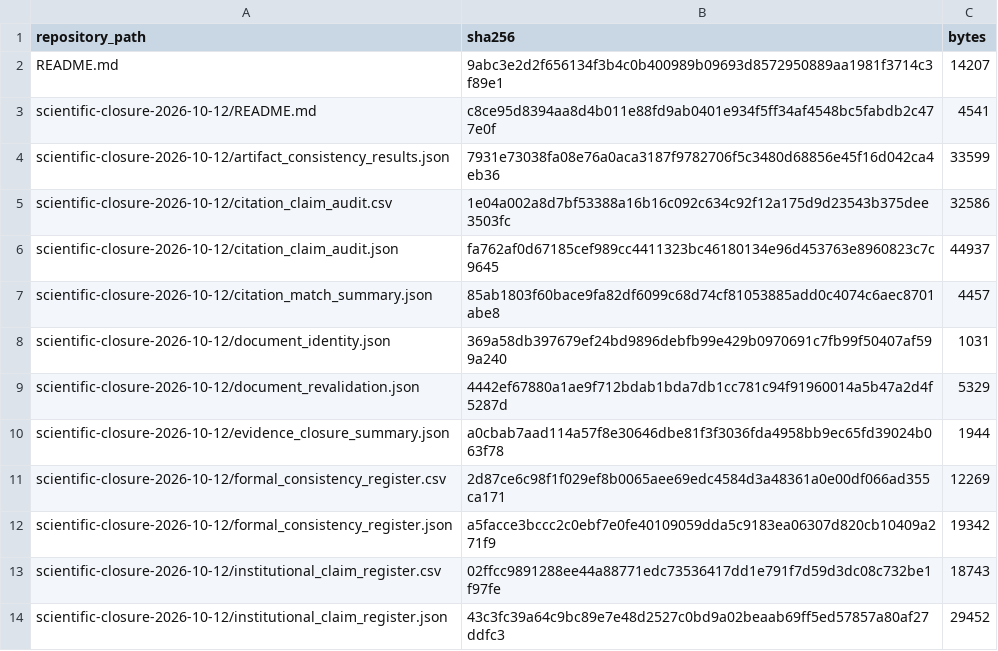
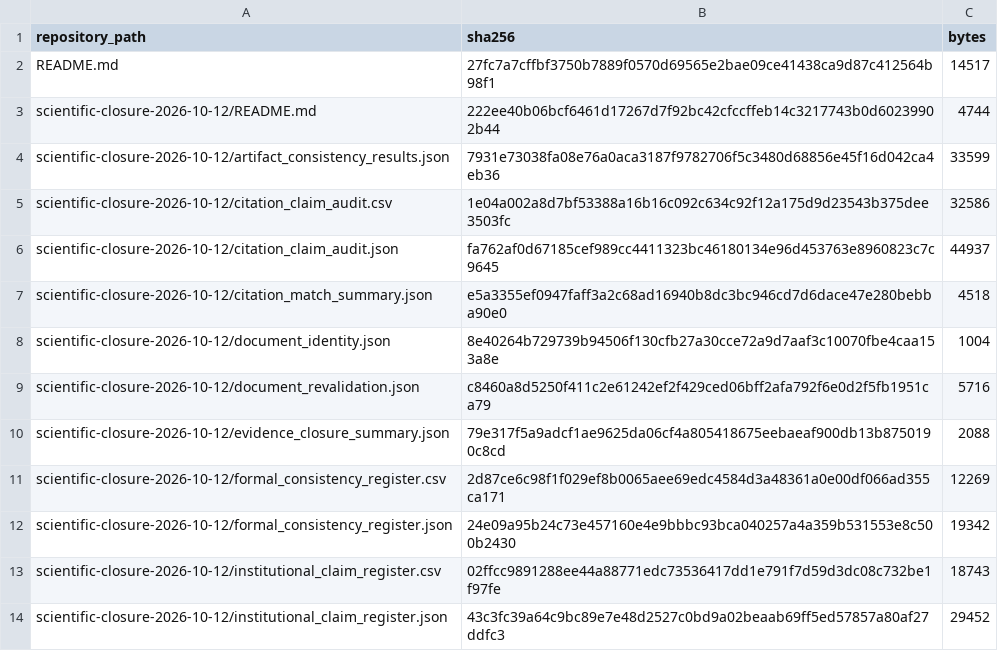
Before and after one commit to Sami6639/uefa-euro2024-carbon-linked-finance, a CSV file: scientific-closure-2026-10-12/manifest_sha256.csv, drawn as a sheet.

```diff
--- a/scientific-closure-2026-10-12/manifest_sha256.csv
+++ b/scientific-closure-2026-10-12/manifest_sha256.csv
@@ -1,4 +1,4 @@
 repository_path,sha256,bytes
-README.md,9abc3e2d2f656134f3b4c0b400989b09693d8572950889aa1981f3714c3f89e1,14207
-scientific-closure-2026-10-12/README.md,c8ce95d8394aa8d4b011e88fd9ab0401e934f5ff34af4548bc5fabdb2c477e0f,4541
+README.md,27fc7a7cffbf3750b7889f0570d69565e2bae09ce41438ca9d87c412564b98f1,14517
+scientific-closure-2026-10-12/README.md,222ee40b06bcf6461d17267d7f92bc42cfccffeb14c3217743b0d60239902b44,4744
 scientific-closure-2026-10-12/artifact_consistency_results.json,7931e73038fa08e76a0aca3187f9782706f5c3480d68856e45f16d042ca4eb36,33599
@@ -6,8 +6,8 @@ scientific-closure-2026-10-12/citation_claim_audit.csv,1e04a002a8d7bf53388a16b16
 scientific-closure-2026-10-12/citation_claim_audit.json,fa762af0d67185cef989cc4411323bc46180134e96d453763e8960823c7c9645,44937
-scientific-closure-2026-10-12/citation_match_summary.json,85ab1803f60bace9fa82df6099c68d74cf81053885add0c4074c6aec8701abe8,4457
-scientific-closure-2026-10-12/document_identity.json,369a58db397679ef24bd9896debfb99e429b0970691c7fb99f50407af599a240,1031
-scientific-closure-2026-10-12/document_revalidation.json,4442ef67880a1ae9f712bdab1bda7db1cc781c94f91960014a5b47a2d4f5287d,5329
-scientific-closure-2026-10-12/evidence_closure_summary.json,a0cbab7aad114a57f8e30646dbe81f3f3036fda4958bb9ec65fd39024b063f78,1944
+scientific-closure-2026-10-12/citation_match_summary.json,e5a3355ef0947faff3a2c68ad16940b8dc3bc946cd7d6dace47e280bebba90e0,4518
+scientific-closure-2026-10-12/document_identity.json,8e40264b729739b94506f130cfb27a30cce72a9d7aaf3c10070fbe4caa153a8e,1004
+scientific-closure-2026-10-12/document_revalidation.json,c8460a8d5250f411c2e61242ef2f429ced06bff2afa792f6e0d2f5fb1951ca79,5716
+scientific-closure-2026-10-12/evidence_closure_summary.json,79e317f5a9adcf1ae9625da06cf4a805418675eebaeaf900db13b8750190c8cd,2088
 scientific-closure-2026-10-12/formal_consistency_register.csv,2d87ce6c98f1f029ef8b0065aee69edc4584d3a48361a0e00df066ad355ca171,12269
-scientific-closure-2026-10-12/formal_consistency_register.json,a5facce3bccc2c0ebf7e0fe40109059dda5c9183ea06307d820cb10409a271f9,19342
+scientific-closure-2026-10-12/formal_consistency_register.json,24e09a95b24c73e457160e4e9bbbc93bca040257a4a359b531553e8c500b2430,19342
 scientific-closure-2026-10-12/institutional_claim_register.csv,02ffcc9891288ee44a88771edc73536417dd1e791f7d59d3dc08c732be1f97fe,18743
```
Also changed, not shown: 7 other files.
